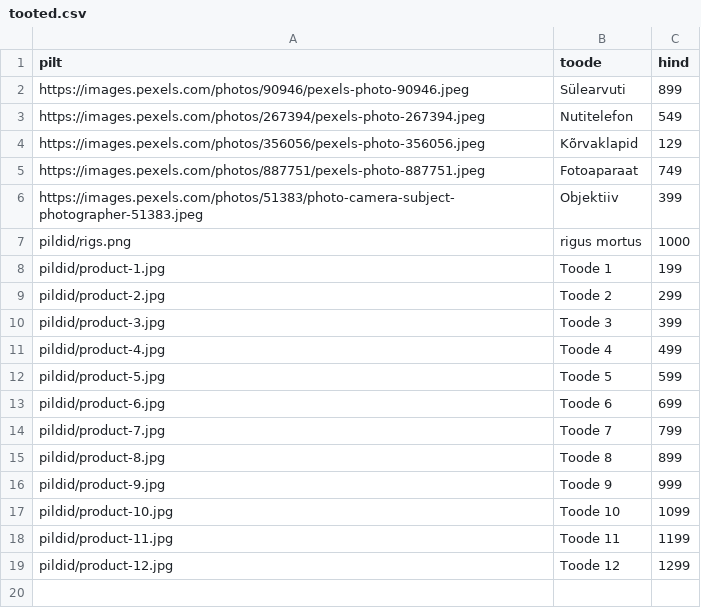
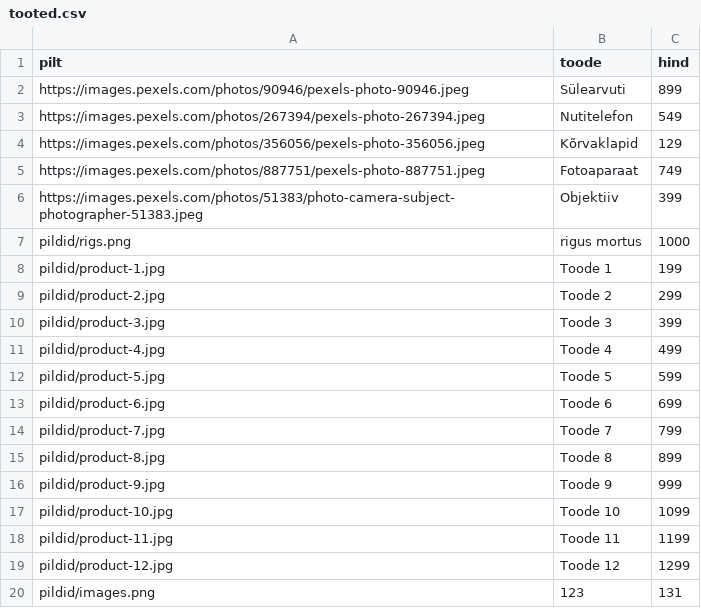
Before and after one commit to TehvanM/TehvanM.github.io, a CSV file: php01/Iseseisev/tooted.csv, drawn as a sheet; the diff names each change by its address in the sheet, - before the commit and + after, or states it on an @@ line.

```diff
--- a/php01/Iseseisev/tooted.csv
+++ b/php01/Iseseisev/tooted.csv
+row 20: pildid/images.png | 123 | 131
```
Also changed, not shown: 21 other files.
